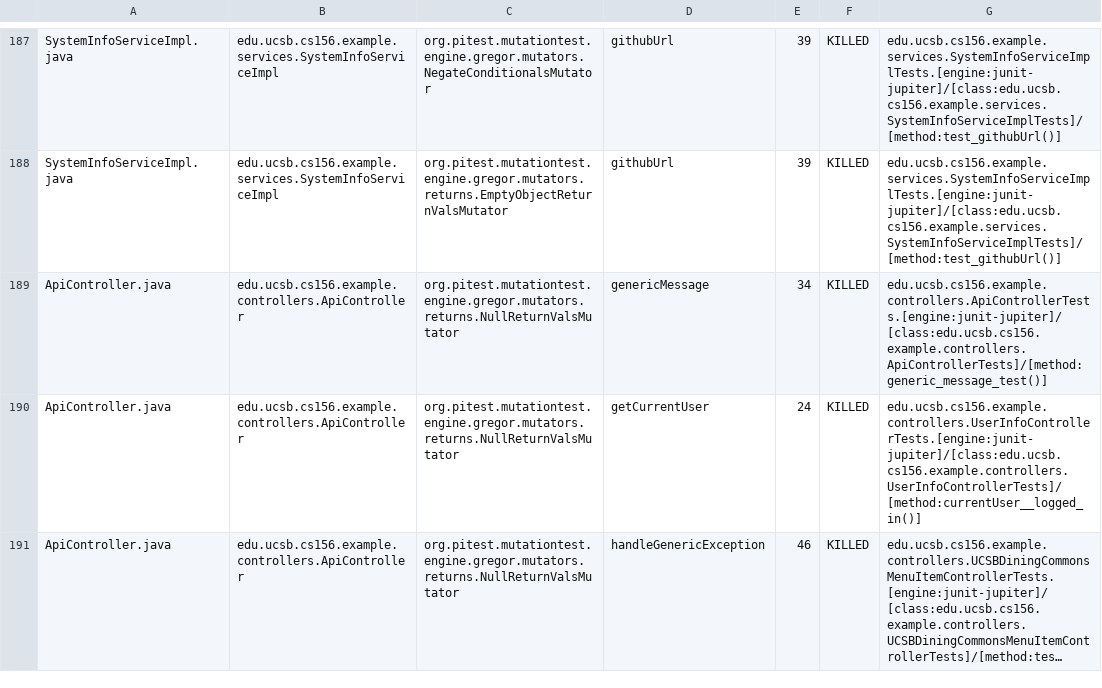
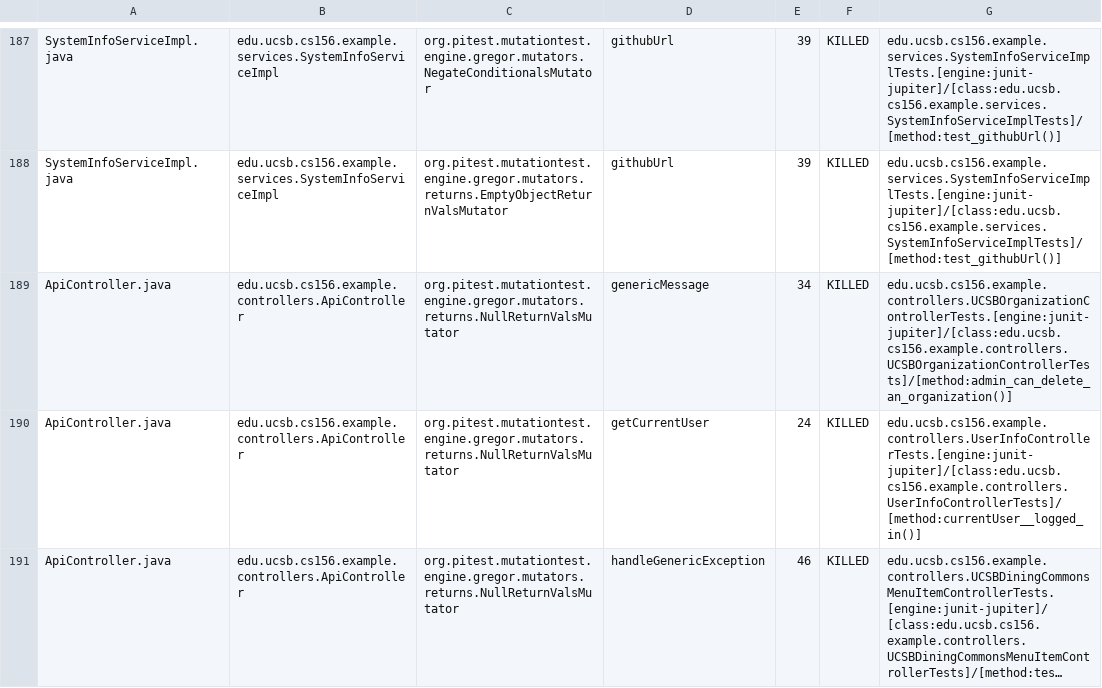
Before and after one commit to ucsb-cs156-s26/team02-s26-16, a CSV file: prs/129/pitest/mutations.csv, drawn as a sheet; only a part is shown, gaps mark what is left out; long unchanged cells end in ….

Commit message:
Deploying to gh-pages from @ ucsb-cs156-s26/team02-s26-16@8205d1f417e0907b565dc42601bc8ef414a7d1ec 🚀

```diff
--- a/prs/129/pitest/mutations.csv
+++ b/prs/129/pitest/mutations.csv
@@ -188,3 +188,3 @@ SystemInfoServiceImpl.java,edu.ucsb.cs156.example.services.SystemInfoServiceImpl
 SystemInfoServiceImpl.java,edu.ucsb.cs156.example.services.SystemInfoServiceImpl,org.pitest.mutationtest.engine.gregor.mutators.returns.EmptyObjectReturnValsMutator,githubUrl,39,KILLED,edu.ucsb.cs156.example.services.SystemInfoServiceImplTests.[engine:junit-jupiter]/[class:edu.ucsb.cs156.example.services.SystemInfoServiceImplTests]/[method:test_githubUrl()]
-ApiController.java,edu.ucsb.cs156.example.controllers.ApiController,org.pitest.mutationtest.engine.gregor.mutators.returns.NullReturnValsMutator,genericMessage,34,KILLED,edu.ucsb.cs156.example.controllers.ApiControllerTests.[engine:junit-jupiter]/[class:edu.ucsb.cs156.example.controllers.ApiControllerTests]/[method:generic_message_test()]
+ApiController.java,edu.ucsb.cs156.example.controllers.ApiController,org.pitest.mutationtest.engine.gregor.mutators.returns.NullReturnValsMutator,genericMessage,34,KILLED,edu.ucsb.cs156.example.controllers.UCSBOrganizationControllerTests.[engine:junit-jupiter]/[class:edu.ucsb.cs156.example.controllers.UCSBOrganizationControllerTests]/[method:admin_can_delete_an_organization()]
 ApiController.java,edu.ucsb.cs156.example.controllers.ApiController,org.pitest.mutationtest.engine.gregor.mutators.returns.NullReturnValsMutator,getCurrentUser,24,KILLED,edu.ucsb.cs156.example.controllers.UserInfoControllerTests.[engine:junit-jupiter]/[class:edu.ucsb.cs156.example.controllers.UserInfoControllerTests]/[method:currentUser__logged_in()]
```
Also changed, not shown: 22 other files.
